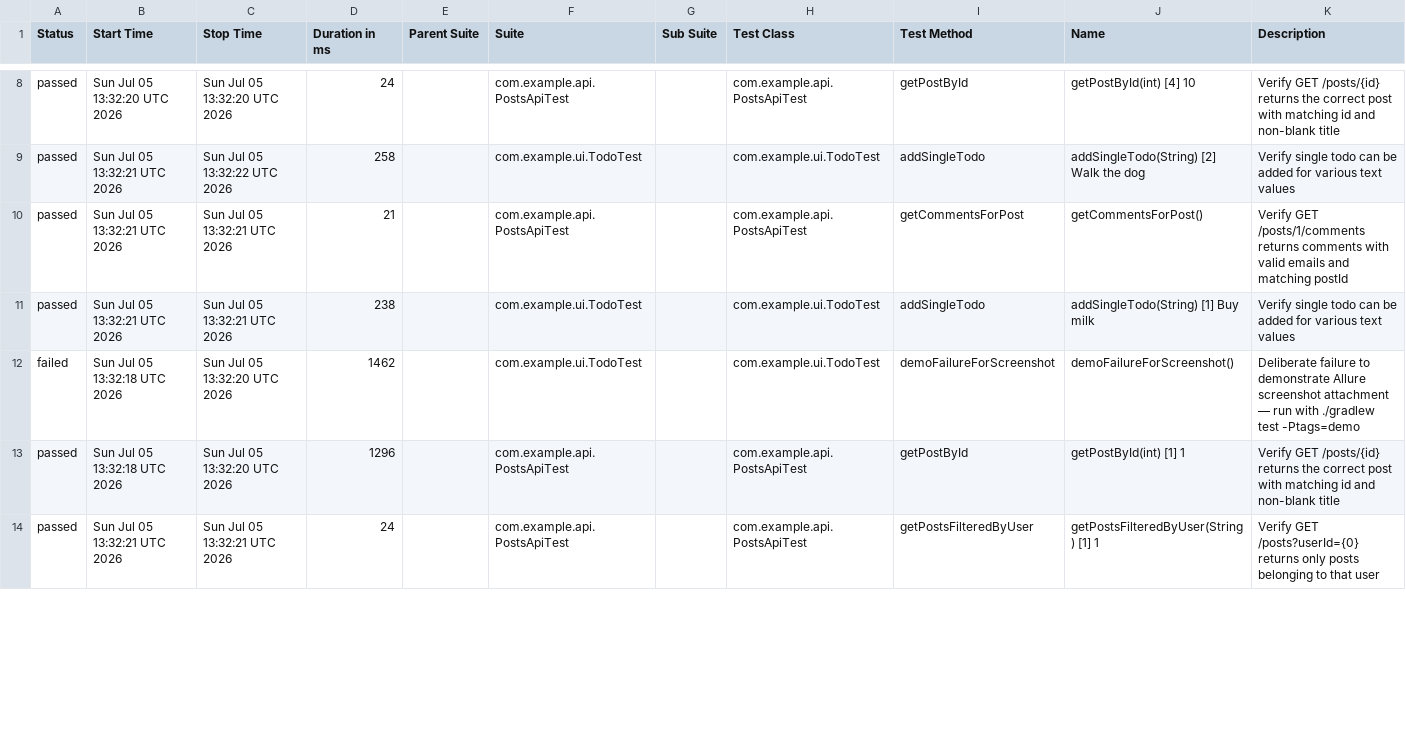
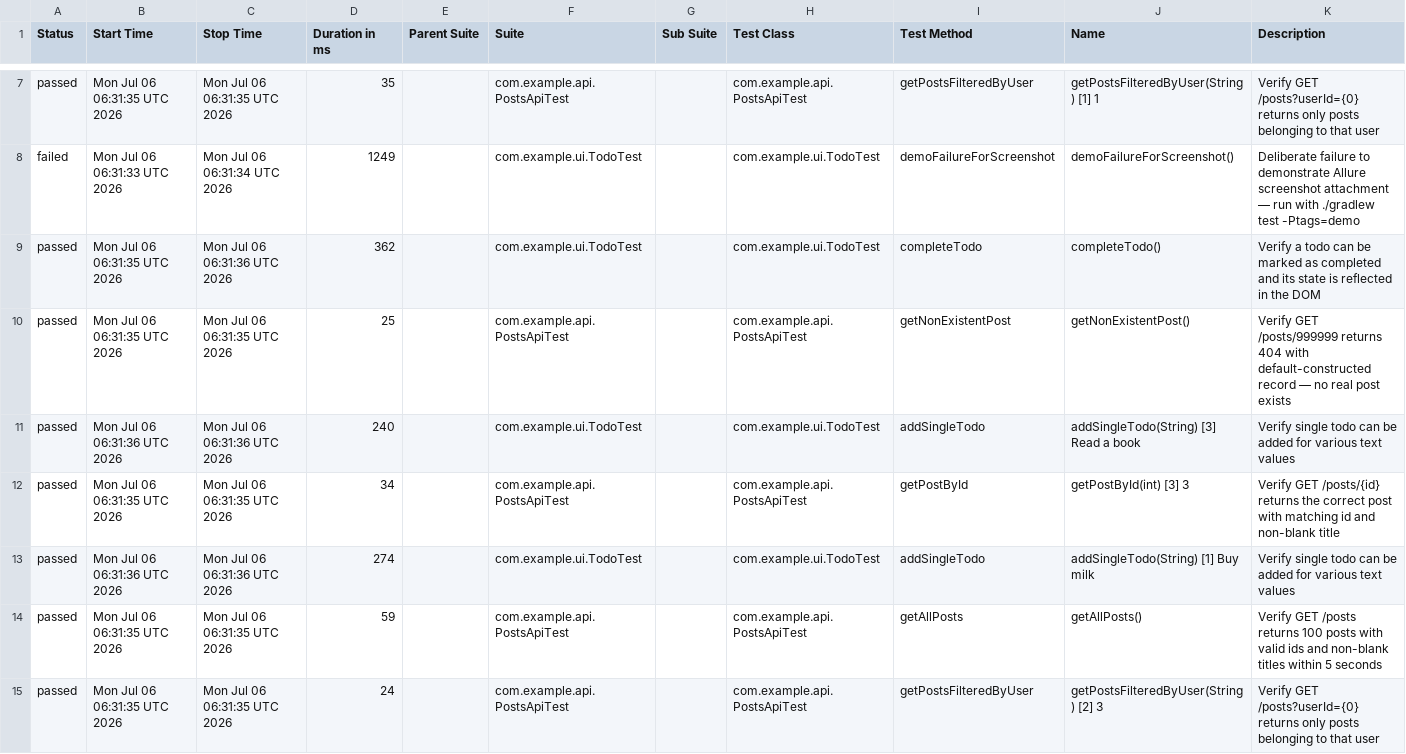
Before and after one commit to vb1lyi/playwright-java-sol, a CSV file: data/suites.csv, drawn as a sheet; only a part is shown, gaps mark what is left out; the diff covers the shown part only.

```diff
--- a/data/suites.csv
+++ b/data/suites.csv
@@ -8,7 +7,9 @@
-"passed","Sun Jul 05 13:32:20 UTC 2026","Sun Jul 05 13:32:20 UTC 2026","24","","com.example.api.PostsApiTest","","com.example.api.PostsApiTest","getPostById","getPostById(int) [4] 10","Verify GET /posts/{id} returns the correct post with matching id and non-blank title"
-"passed","Sun Jul 05 13:32:21 UTC 2026","Sun Jul 05 13:32:22 UTC 2026","258","","com.example.ui.TodoTest","","com.example.ui.TodoTest","addSingleTodo","addSingleTodo(String) [2] Walk the dog","Verify single todo can be added for various text values"
-"passed","Sun Jul 05 13:32:21 UTC 2026","Sun Jul 05 13:32:21 UTC 2026","21","","com.example.api.PostsApiTest","","com.example.api.PostsApiTest","getCommentsForPost","getCommentsForPost()","Verify GET /posts/1/comments returns comments with valid emails and matching postId"
-"passed","Sun Jul 05 13:32:21 UTC 2026","Sun Jul 05 13:32:21 UTC 2026","238","","com.example.ui.TodoTest","","com.example.ui.TodoTest","addSingleTodo","addSingleTodo(String) [1] Buy milk","Verify single todo can be added for various text values"
-"failed","Sun Jul 05 13:32:18 UTC 2026","Sun Jul 05 13:32:20 UTC 2026","1462","","com.example.ui.TodoTest","","com.example.ui.TodoTest","demoFailureForScreenshot","demoFailureForScreenshot()","Deliberate failure to demonstrate Allure screenshot attachment — run with ./gradlew test -Ptags=demo"
-"passed","Sun Jul 05 13:32:18 UTC 2026","Sun Jul 05 13:32:20 UTC 2026","1296","","com.example.api.PostsApiTest","","com.example.api.PostsApiTest","getPostById","getPostById(int) [1] 1","Verify GET /posts/{id} returns the correct post with matching id and non-blank title"
-"passed","Sun Jul 05 13:32:21 UTC 2026","Sun Jul 05 13:32:21 UTC 2026","24","","com.example.api.PostsApiTest","","com.example.api.PostsApiTest","getPostsFilteredByUser","getPostsFilteredByUser(String) [1] 1","Verify GET /posts?userId={0} returns only posts belonging to that user"
+"passed","Mon Jul 06 06:31:35 UTC 2026","Mon Jul 06 06:31:35 UTC 2026","35","","com.example.api.PostsApiTest","","com.example.api.PostsApiTest","getPostsFilteredByUser","getPostsFilteredByUser(String) [1] 1","Verify GET /posts?userId={0} returns only posts belonging to that user"
+"failed","Mon Jul 06 06:31:33 UTC 2026","Mon Jul 06 06:31:34 UTC 2026","1249","","com.example.ui.TodoTest","","com.example.ui.TodoTest","demoFailureForScreenshot","demoFailureForScreenshot()","Deliberate failure to demonstrate Allure screenshot attachment — run with ./gradlew test -Ptags=demo"
+"passed","Mon Jul 06 06:31:35 UTC 2026","Mon Jul 06 06:31:36 UTC 2026","362","","com.example.ui.TodoTest","","com.example.ui.TodoTest","completeTodo","completeTodo()","Verify a todo can be marked as completed and its state is reflected in the DOM"
+"passed","Mon Jul 06 06:31:35 UTC 2026","Mon Jul 06 06:31:35 UTC 2026","25","","com.example.api.PostsApiTest","","com.example.api.PostsApiTest","getNonExistentPost","getNonExistentPost()","Verify GET /posts/999999 returns 404 with default-constructed record — no real post exists"
+"passed","Mon Jul 06 06:31:36 UTC 2026","Mon Jul 06 06:31:36 UTC 2026","240","","com.example.ui.TodoTest","","com.example.ui.TodoTest","addSingleTodo","addSingleTodo(String) [3] Read a book","Verify single todo can be added for various text values"
+"passed","Mon Jul 06 06:31:35 UTC 2026","Mon Jul 06 06:31:35 UTC 2026","34","","com.example.api.PostsApiTest","","com.example.api.PostsApiTest","getPostById","getPostById(int) [3] 3","Verify GET /posts/{id} returns the correct post with matching id and non-blank title"
+"passed","Mon Jul 06 06:31:36 UTC 2026","Mon Jul 06 06:31:36 UTC 2026","274","","com.example.ui.TodoTest","","com.example.ui.TodoTest","addSingleTodo","addSingleTodo(String) [1] Buy milk","Verify single todo can be added for various text values"
+"passed","Mon Jul 06 06:31:35 UTC 2026","Mon Jul 06 06:31:35 UTC 2026","59","","com.example.api.PostsApiTest","","com.example.api.PostsApiTest","getAllPosts","getAllPosts()","Verify GET /posts returns 100 posts with valid ids and non-blank titles within 5 seconds"
+"passed","Mon Jul 06 06:31:35 UTC 2026","Mon Jul 06 06:31:35 UTC 2026","24","","com.example.api.PostsApiTest","","com.example.api.PostsApiTest","getPostsFilteredByUser","getPostsFilteredByUser(String) [2] 3","Verify GET /posts?userId={0} returns only posts belonging to that user"
```
Also changed, not shown: 2 removed rows and 48 edited cells elsewhere in this file, data/behaviors.csv, 52 other files.
